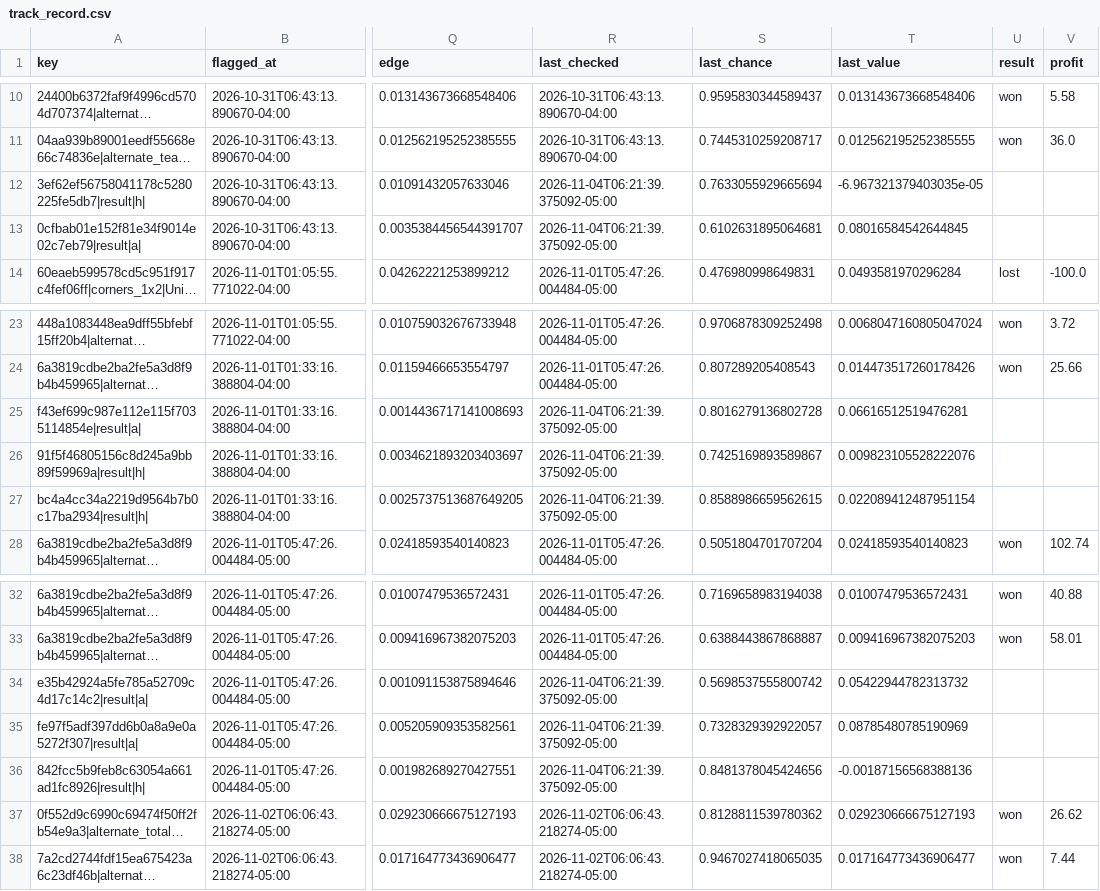
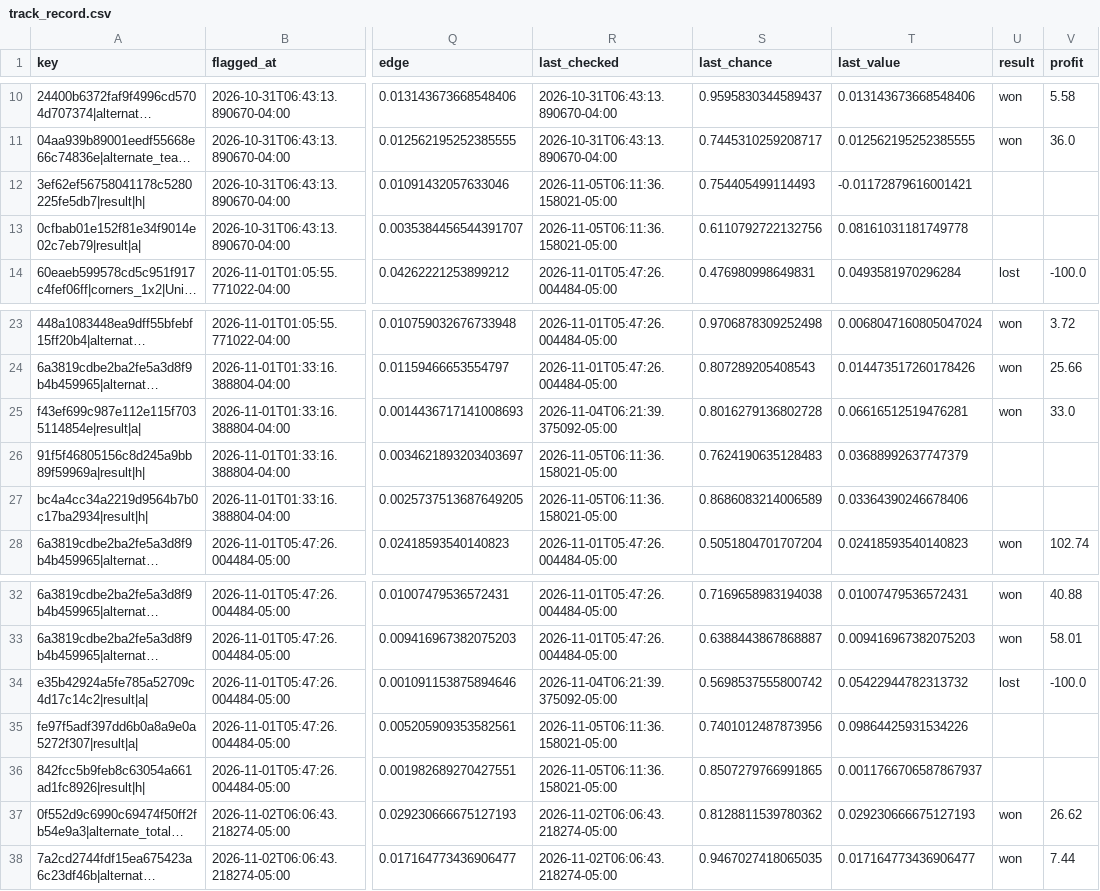
Before and after one commit to HughFOD/soccer-markets, a CSV file: data/track_record.csv, drawn as a sheet; only a part is shown, gaps mark what is left out; long unchanged cells end in …; the diff covers the shown part only; the diff names each change by its address in the sheet, - before the commit and + after, or states it on an @@ line.

```diff
--- a/data/track_record.csv
+++ b/data/track_record.csv
-R12:R13 (last_checked): 2026-11-04T06:21:39.375092-05:00
+R12:R13 (last_checked): 2026-11-05T06:11:36.158021-05:00
-S12 (last_chance): 0.7633055929665694
+S12 (last_chance): 0.754405499114493
-T12 (last_value): -6.967321379403035e-05
+T12 (last_value): -0.01172879616001421
-S13 (last_chance): 0.6102631895064681
+S13 (last_chance): 0.6110792722132756
-T13 (last_value): 0.08016584542644845
+T13 (last_value): 0.08161031181749778
-U25 (result): (empty)
+U25 (result): won
-V25 (profit): (empty)
+V25 (profit): 33.0
-R26:R27 (last_checked): 2026-11-04T06:21:39.375092-05:00
+R26:R27 (last_checked): 2026-11-05T06:11:36.158021-05:00
-S26 (last_chance): 0.7425169893589867
+S26 (last_chance): 0.7624190635128483
-T26 (last_value): 0.009823105528222076
+T26 (last_value): 0.03688992637747379
-S27 (last_chance): 0.8588986659562615
+S27 (last_chance): 0.8686083214006589
-T27 (last_value): 0.022089412487951154
+T27 (last_value): 0.03364390246678406
-U34 (result): (empty)
+U34 (result): lost
-V34 (profit): (empty)
+V34 (profit): -100.0
-R35:R36 (last_checked): 2026-11-04T06:21:39.375092-05:00
+R35:R36 (last_checked): 2026-11-05T06:11:36.158021-05:00
-S35 (last_chance): 0.7328329392922057
+S35 (last_chance): 0.7401012487873956
-T35 (last_value): 0.08785480785190969
+T35 (last_value): 0.09864425931534226
-S36 (last_chance): 0.8481378045424656
+S36 (last_chance): 0.8507279766991865
-T36 (last_value): -0.00187156568388136
+T36 (last_value): 0.0011766706587867937
```
Also changed, not shown: 1 added row and 35 edited cells elsewhere in this file, 6 other files.
